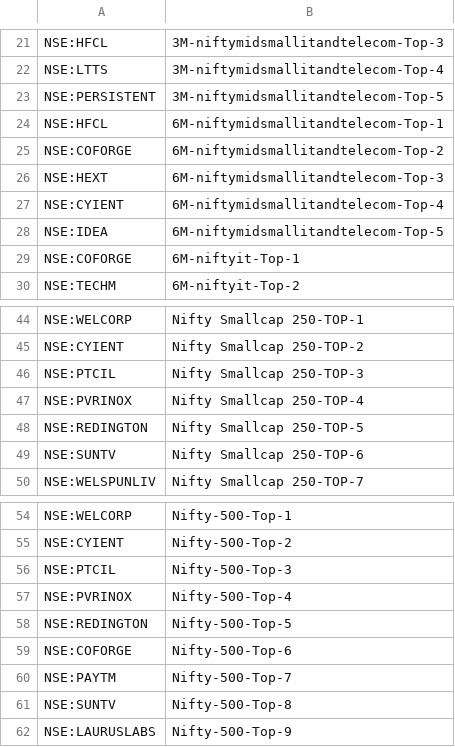
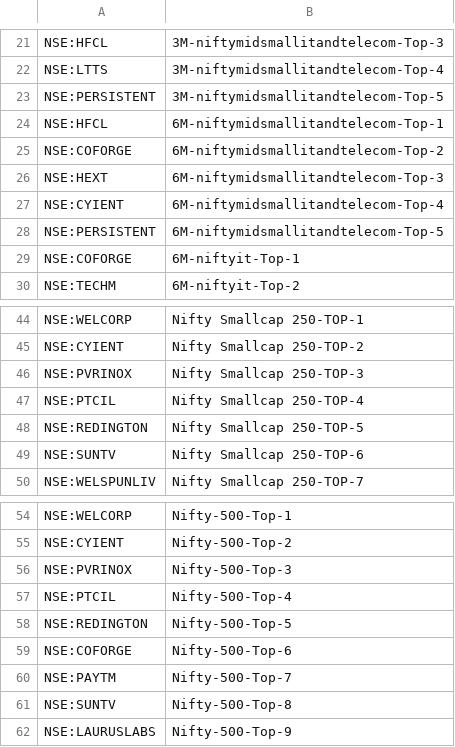
Before and after one commit to surajpjoshi/rsi-trading-system, a CSV file: My-Stocks.csv, drawn as a sheet; only a part is shown, gaps mark what is left out.

Commit message:
Auto-update My-Stocks.csv from Google Sheets

```diff
--- a/My-Stocks.csv
+++ b/My-Stocks.csv
@@ -27,3 +27,3 @@
 "NSE:CYIENT","6M-niftymidsmallitandtelecom-Top-4"
-"NSE:IDEA","6M-niftymidsmallitandtelecom-Top-5"
+"NSE:PERSISTENT","6M-niftymidsmallitandtelecom-Top-5"
 "NSE:COFORGE","6M-niftyit-Top-1"
@@ -45,4 +45,4 @@
 "NSE:CYIENT","Nifty Smallcap 250-TOP-2"
-"NSE:PTCIL","Nifty Smallcap 250-TOP-3"
-"NSE:PVRINOX","Nifty Smallcap 250-TOP-4"
+"NSE:PVRINOX","Nifty Smallcap 250-TOP-3"
+"NSE:PTCIL","Nifty Smallcap 250-TOP-4"
 "NSE:REDINGTON","Nifty Smallcap 250-TOP-5"
@@ -55,4 +55,4 @@
 "NSE:CYIENT","Nifty-500-Top-2"
-"NSE:PTCIL","Nifty-500-Top-3"
-"NSE:PVRINOX","Nifty-500-Top-4"
+"NSE:PVRINOX","Nifty-500-Top-3"
+"NSE:PTCIL","Nifty-500-Top-4"
 "NSE:REDINGTON","Nifty-500-Top-5"
```
